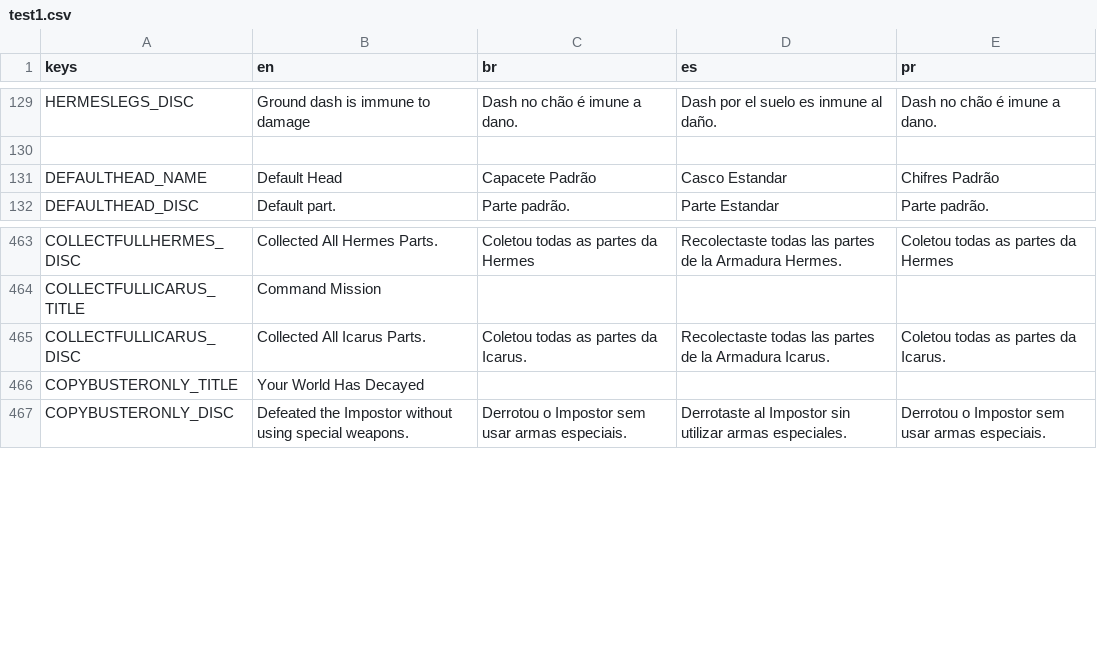
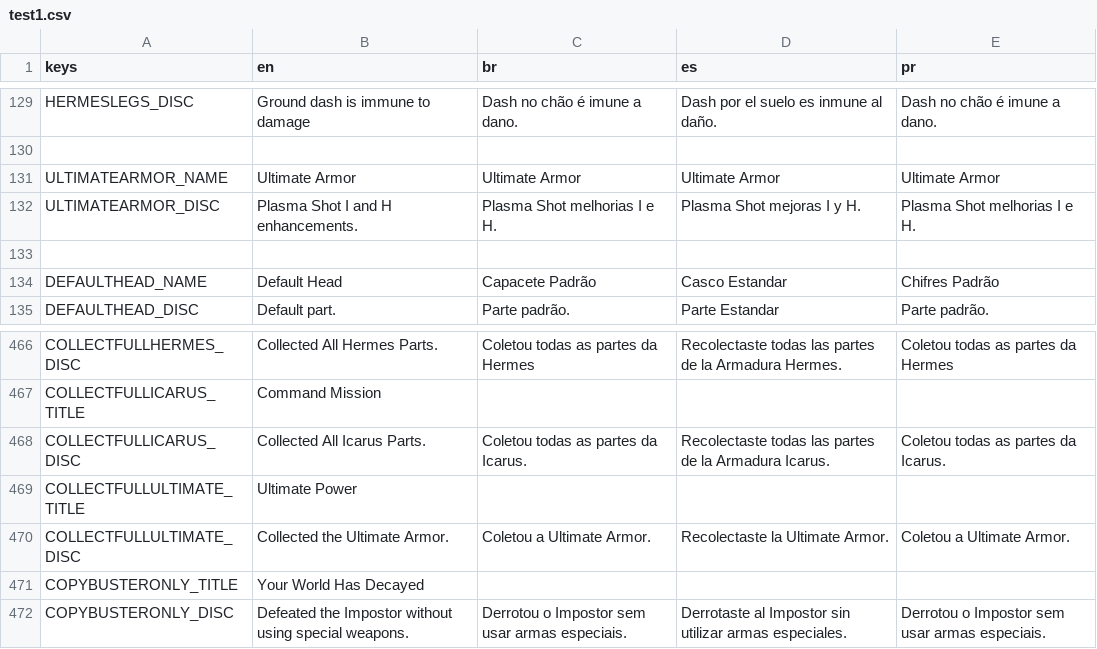
Before and after one commit to Fallen-Tsu/Rockman-X8-Paradise-Lost-16-bit-QoL-Mod, a CSV file: src/Localization/test1.csv, drawn as a sheet; only a part is shown, gaps mark what is left out; the diff names each change by its address in the sheet, - before the commit and + after, or states it on an @@ line.

Commit message:
feat: achievement for getting the ultimate armor

```diff
--- a/src/Localization/test1.csv
+++ b/src/Localization/test1.csv
+row 131: ULTIMATEARMOR_NAME | Ultimate Armor | Ultimate Armor | Ultimate Armor | Ultimate Armor
+row 132: ULTIMATEARMOR_DISC | Plasma Shot I and H enhancements. | Plasma Shot melhorias I e H. | Plasma Shot mejoras I y H. | Plasma Shot melhorias I e H.
+row 133: (empty)
+row 469: COLLECTFULLULTIMATE_TITLE | Ultimate Power
+row 470: COLLECTFULLULTIMATE_DISC | Collected the Ultimate Armor. | Coletou a Ultimate Armor. | Recolectaste la Ultimate Armor. | Coletou a Ultimate Armor.
```
Also changed, not shown: 1 other file.
